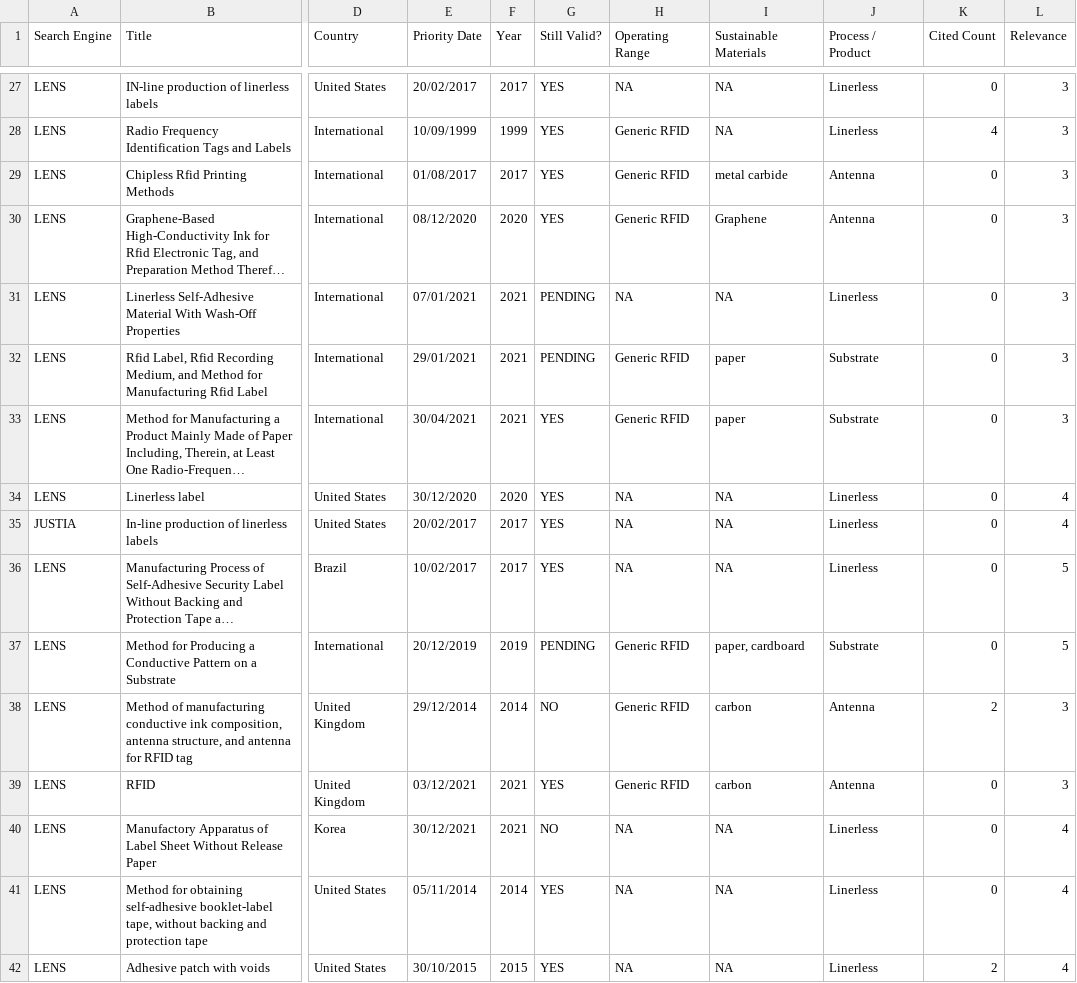
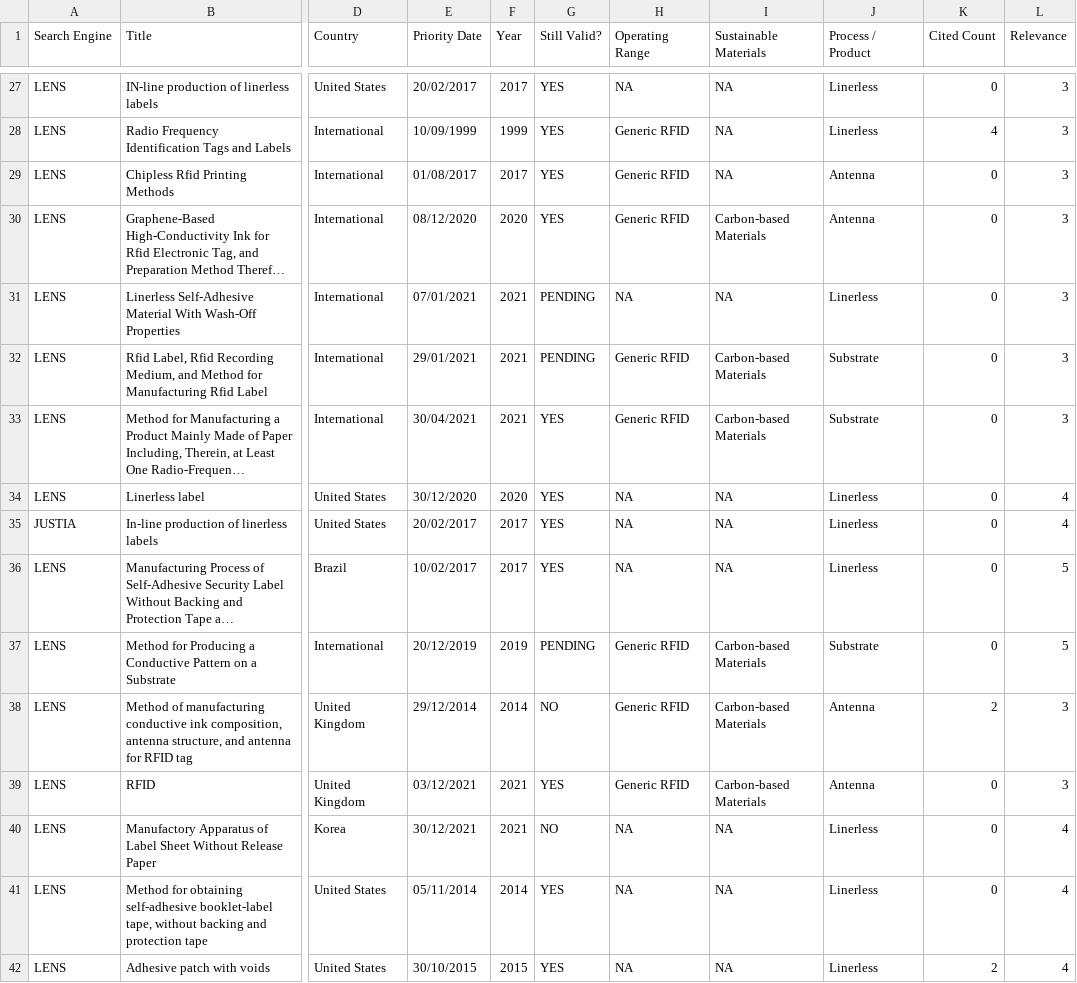
Before and after one commit to mtbrazilll/easy_esg, a CSV file: patentes.csv, drawn as a sheet; only a part is shown, gaps mark what is left out; long unchanged cells end in …; the diff covers the shown part only; the diff names each change by its address in the sheet, - before the commit and + after, or states it on an @@ line.

```diff
--- a/patentes.csv
+++ b/patentes.csv
-I29 (Sustainable Materials): metal carbide
+I29 (Sustainable Materials): NA
-I30 (Sustainable Materials): Graphene
+I30 (Sustainable Materials): Carbon-based Materials
-I32:I33 (Sustainable Materials): paper
+I32:I33 (Sustainable Materials): Carbon-based Materials
-I37 (Sustainable Materials): paper, cardboard
+I37 (Sustainable Materials): Carbon-based Materials
-I38:I39 (Sustainable Materials): carbon
+I38:I39 (Sustainable Materials): Carbon-based Materials
```
Also changed, not shown: 33 edited cells elsewhere in this file, Application.csv.
